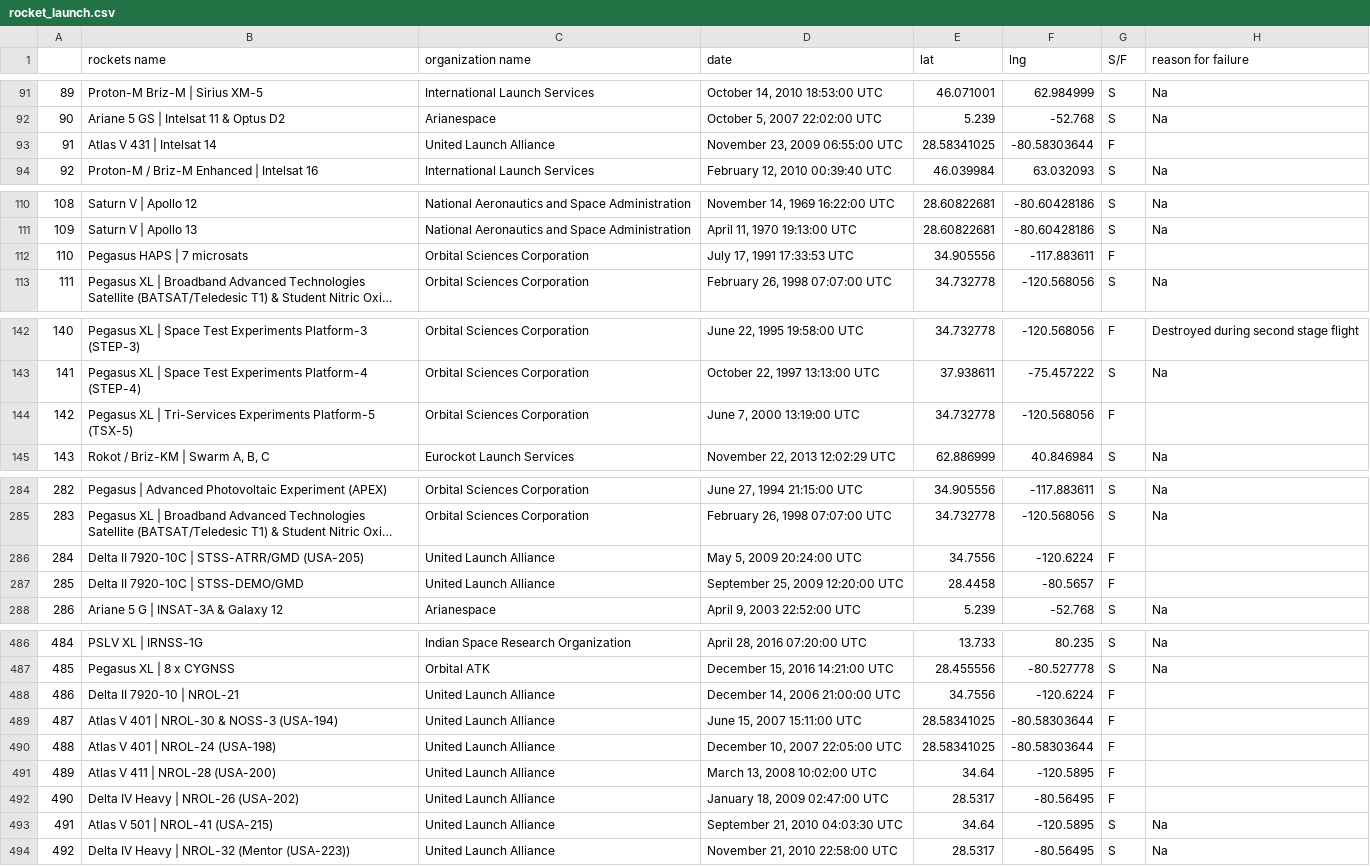
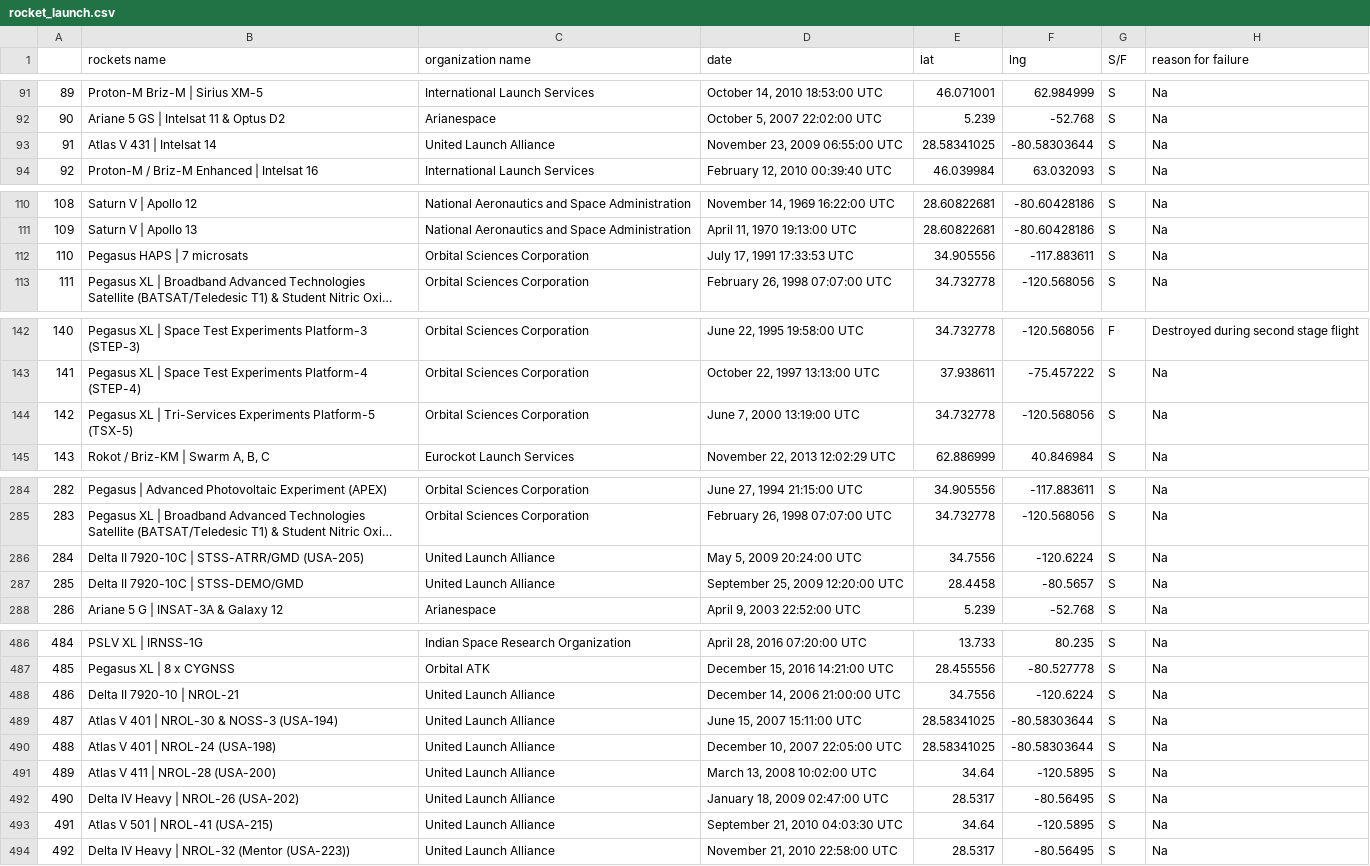
Before and after one commit to anyx8860/rocket, a CSV file: rocket/rocket_launch.csv, drawn as a sheet; only a part is shown, gaps mark what is left out; long unchanged cells end in …; the diff covers the shown part only; the diff names each change by its address in the sheet, - before the commit and + after, or states it on an @@ line.

```diff
--- a/rocket/rocket_launch.csv
+++ b/rocket/rocket_launch.csv
-G93 (S/F): F
+G93 (S/F): S
-H93 (reason for failure): (empty)
+H93 (reason for failure): Na
-G112 (S/F): F
+G112 (S/F): S
-H112 (reason for failure): (empty)
+H112 (reason for failure): Na
-G144 (S/F): F
+G144 (S/F): S
-H144 (reason for failure): (empty)
+H144 (reason for failure): Na
-G286:G287 (S/F): F
+G286:G287 (S/F): S
-H286:H287 (reason for failure): (empty)
+H286:H287 (reason for failure): Na
-G488:G492 (S/F): F
+G488:G492 (S/F): S
-H488:H492 (reason for failure): (empty)
+H488:H492 (reason for failure): Na
```
Also changed, not shown: 18 edited cells elsewhere in this file, rocket/Rocket_names_modified.csv, 10 other files.
